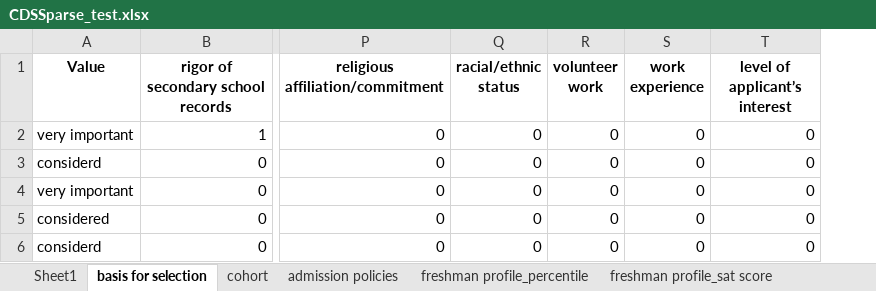
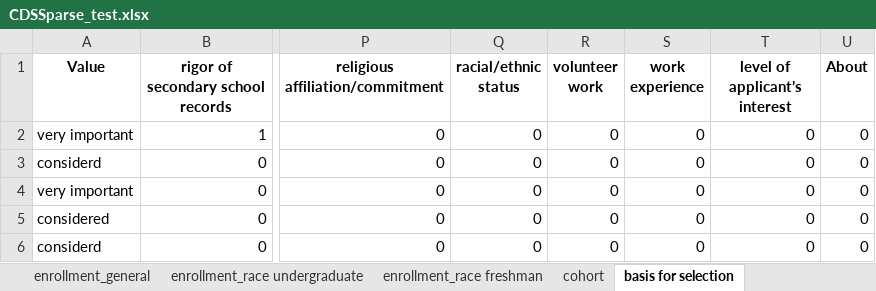
Before and after one commit to rhit-dingb/rhit_IRPA_2023, an Excel workbook: CDSSparse_test.xlsx, sheet basis for selection, drawn as a sheet; only a part is shown, gaps mark what is left out; values as stored, in another font and other column widths than the file's, no borders; the diff covers the shown part only; the diff names each change by its address in the sheet, - before the commit and + after, or states it on an @@ line.

```diff
--- a/CDSSparse_test.xlsx (sheet basis for selection)
+++ b/CDSSparse_test.xlsx (sheet basis for selection)
-sheet tab: Sheet1
-sheet tab: freshman profile_sat score
-sheet tab: freshman profile_sat score
+sheet tab: enrollment_general
+sheet tab: enrollment_race undergraduate
+sheet tab: enrollment_race freshman
@@ sheet tab order changed: enrollment_general | enrollment_race undergraduate | enrollment_race freshman | cohort | basis for selection @@
+column U (About), rows 2-6: all 0
```
Also changed, not shown: 1 added row elsewhere in this sheet, sheet cohort, sheet student life_categories, sheet freshman profile_percentile, sheet student life_offered, sheet transfer admission_general, sheet admission policies, other sheet tabs, NewCDSDataFromClient/CDSQuestionAnswer_2020_2021.xlsx, 23 other files.
